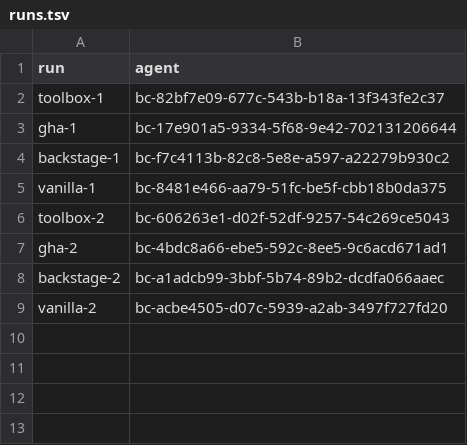
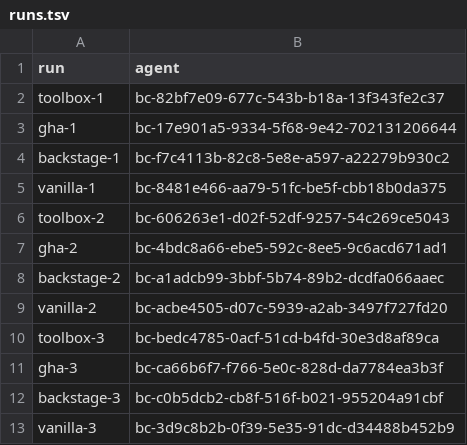
Before and after one commit to loganvolkers/toolbox, a TSV file: experiments/actions-ab/results/r1/runs.tsv, drawn as a sheet; the diff names each change by its address in the sheet, - before the commit and + after, or states it on an @@ line.

```diff
--- a/experiments/actions-ab/results/r1/runs.tsv
+++ b/experiments/actions-ab/results/r1/runs.tsv
+row 10: toolbox-3 | bc-bedc4785-0acf-51cd-b4fd-30e3d8af89ca
+row 11: gha-3 | bc-ca66b6f7-f766-5e0c-828d-da7784ea3b3f
+row 12: backstage-3 | bc-c0b5dcb2-cb8f-516f-b021-955204a91cbf
+row 13: vanilla-3 | bc-3d9c8b2b-0f39-5e35-91dc-d34488b452b9
```
